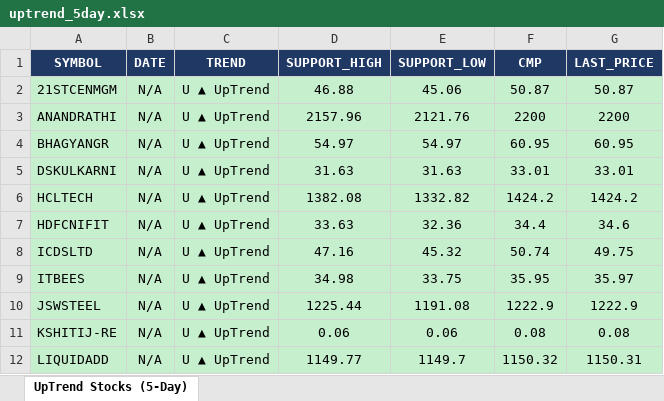
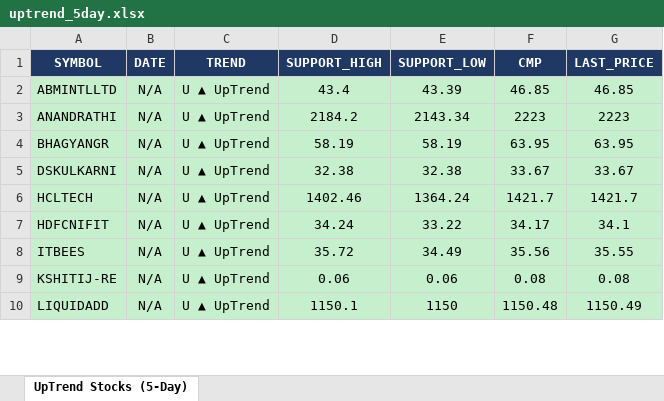
Before and after one commit to arthiindukuri510-crypto/NSEWeb, an Excel workbook: data/uptrend_5day.xlsx, sheet UpTrend Stocks (5-Day), drawn as a sheet; only a part is shown; values as stored, in another font and other column widths than the file's, no borders; removed rows and columns are numbered as before the commit, all else as after; the diff covers the shown part only; the diff names each change by its address in the sheet, - before the commit and + after, or states it on an @@ line.

```diff
--- a/data/uptrend_5day.xlsx (sheet UpTrend Stocks (5-Day))
+++ b/data/uptrend_5day.xlsx (sheet UpTrend Stocks (5-Day))
-row 2: 21STCENMGM | N/A | U ▲ UpTrend | 46.88 | 45.06 | 50.87 | 50.87
+row 2: ABMINTLLTD | N/A | U ▲ UpTrend | 43.4 | 43.39 | 46.85 | 46.85
-D3 (SUPPORT_HIGH): 2157.96
+D3 (SUPPORT_HIGH): 2184.2
-E3 (SUPPORT_LOW): 2121.76
+E3 (SUPPORT_LOW): 2143.34
-F3 (CMP): 2200
+F3 (CMP): 2223
-G3 (LAST_PRICE): 2200
+G3 (LAST_PRICE): 2223
-D4 (SUPPORT_HIGH): 54.97
+D4 (SUPPORT_HIGH): 58.19
-E4 (SUPPORT_LOW): 54.97
+E4 (SUPPORT_LOW): 58.19
-F4 (CMP): 60.95
+F4 (CMP): 63.95
-G4 (LAST_PRICE): 60.95
+G4 (LAST_PRICE): 63.95
-D5 (SUPPORT_HIGH): 31.63
+D5 (SUPPORT_HIGH): 32.38
-E5 (SUPPORT_LOW): 31.63
+E5 (SUPPORT_LOW): 32.38
-F5 (CMP): 33.01
+F5 (CMP): 33.67
-G5 (LAST_PRICE): 33.01
+G5 (LAST_PRICE): 33.67
-D6 (SUPPORT_HIGH): 1382.08
+D6 (SUPPORT_HIGH): 1402.46
-E6 (SUPPORT_LOW): 1332.82
+E6 (SUPPORT_LOW): 1364.24
-F6 (CMP): 1424.2
+F6 (CMP): 1421.7
-G6 (LAST_PRICE): 1424.2
+G6 (LAST_PRICE): 1421.7
-D7 (SUPPORT_HIGH): 33.63
+D7 (SUPPORT_HIGH): 34.24
-E7 (SUPPORT_LOW): 32.36
+E7 (SUPPORT_LOW): 33.22
-F7 (CMP): 34.4
+F7 (CMP): 34.17
-G7 (LAST_PRICE): 34.6
+G7 (LAST_PRICE): 34.1
-row 8: ICDSLTD | N/A | U ▲ UpTrend | 47.16 | 45.32 | 50.74 | 49.75
-D8 (SUPPORT_HIGH): 34.98
+D8 (SUPPORT_HIGH): 35.72
-E8 (SUPPORT_LOW): 33.75
+E8 (SUPPORT_LOW): 34.49
-F8 (CMP): 35.95
+F8 (CMP): 35.56
-G8 (LAST_PRICE): 35.97
+G8 (LAST_PRICE): 35.55
-row 10: JSWSTEEL | N/A | U ▲ UpTrend | 1225.44 | 1191.08 | 1222.9 | 1222.9
-D10 (SUPPORT_HIGH): 1149.77
+D10 (SUPPORT_HIGH): 1150.1
-E10 (SUPPORT_LOW): 1149.7
+E10 (SUPPORT_LOW): 1150
-F10 (CMP): 1150.32
+F10 (CMP): 1150.48
-G10 (LAST_PRICE): 1150.31
+G10 (LAST_PRICE): 1150.49
```
Also changed, not shown: 3 added rows, 6 removed rows and 20 edited cells elsewhere in this sheet, data/Low_Price.xlsx, data/trend_output.xlsx, 2 other files.
